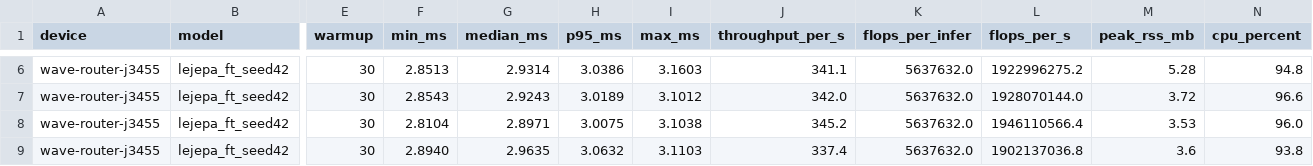
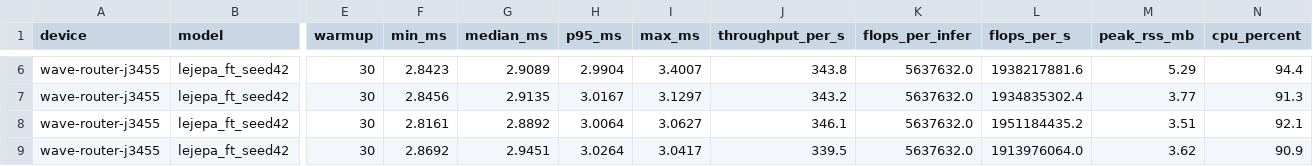
Before and after one commit to ATNoG/inMotion, a CSV file: results/campaign/perf_device_router.csv, drawn as a sheet; only a part is shown, gaps mark what is left out; the diff covers the shown part only; the diff names each change by its address in the sheet, - before the commit and + after, or states it on an @@ line.

```diff
--- a/results/campaign/perf_device_router.csv
+++ b/results/campaign/perf_device_router.csv
-F6 (min_ms): 2.8513
+F6 (min_ms): 2.8423
-G6 (median_ms): 2.9314
+G6 (median_ms): 2.9089
-H6 (p95_ms): 3.0386
+H6 (p95_ms): 2.9904
-I6 (max_ms): 3.1603
+I6 (max_ms): 3.4007
-J6 (throughput_per_s): 341.1
+J6 (throughput_per_s): 343.8
-L6 (flops_per_s): 1922996275.2
+L6 (flops_per_s): 1938217881.6
-M6 (peak_rss_mb): 5.28
+M6 (peak_rss_mb): 5.29
-N6 (cpu_percent): 94.8
+N6 (cpu_percent): 94.4
-F7 (min_ms): 2.8543
+F7 (min_ms): 2.8456
-G7 (median_ms): 2.9243
+G7 (median_ms): 2.9135
-H7 (p95_ms): 3.0189
+H7 (p95_ms): 3.0167
-I7 (max_ms): 3.1012
+I7 (max_ms): 3.1297
-J7 (throughput_per_s): 342.0
+J7 (throughput_per_s): 343.2
-L7 (flops_per_s): 1928070144.0
+L7 (flops_per_s): 1934835302.4
-M7 (peak_rss_mb): 3.72
+M7 (peak_rss_mb): 3.77
-N7 (cpu_percent): 96.6
+N7 (cpu_percent): 91.3
-F8 (min_ms): 2.8104
+F8 (min_ms): 2.8161
-G8 (median_ms): 2.8971
+G8 (median_ms): 2.8892
-H8 (p95_ms): 3.0075
+H8 (p95_ms): 3.0064
-I8 (max_ms): 3.1038
+I8 (max_ms): 3.0627
-J8 (throughput_per_s): 345.2
+J8 (throughput_per_s): 346.1
-L8 (flops_per_s): 1946110566.4
+L8 (flops_per_s): 1951184435.2
-M8 (peak_rss_mb): 3.53
+M8 (peak_rss_mb): 3.51
-N8 (cpu_percent): 96.0
+N8 (cpu_percent): 92.1
-F9 (min_ms): 2.8940
+F9 (min_ms): 2.8692
-G9 (median_ms): 2.9635
+G9 (median_ms): 2.9451
-H9 (p95_ms): 3.0632
+H9 (p95_ms): 3.0264
-I9 (max_ms): 3.1103
+I9 (max_ms): 3.0417
-J9 (throughput_per_s): 337.4
+J9 (throughput_per_s): 339.5
-L9 (flops_per_s): 1902137036.8
+L9 (flops_per_s): 1913976064.0
-M9 (peak_rss_mb): 3.6
+M9 (peak_rss_mb): 3.62
-N9 (cpu_percent): 93.8
+N9 (cpu_percent): 90.9
```
Also changed, not shown: 119 edited cells elsewhere in this file, results/campaign/scaling_router.csv, 13 other files.
